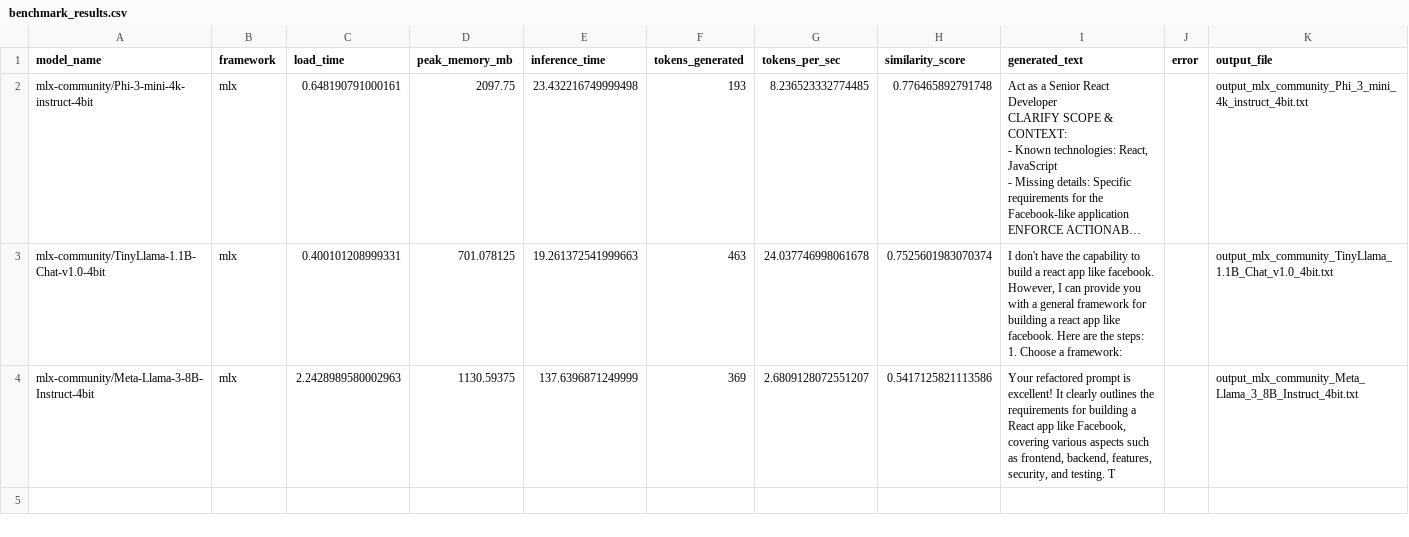
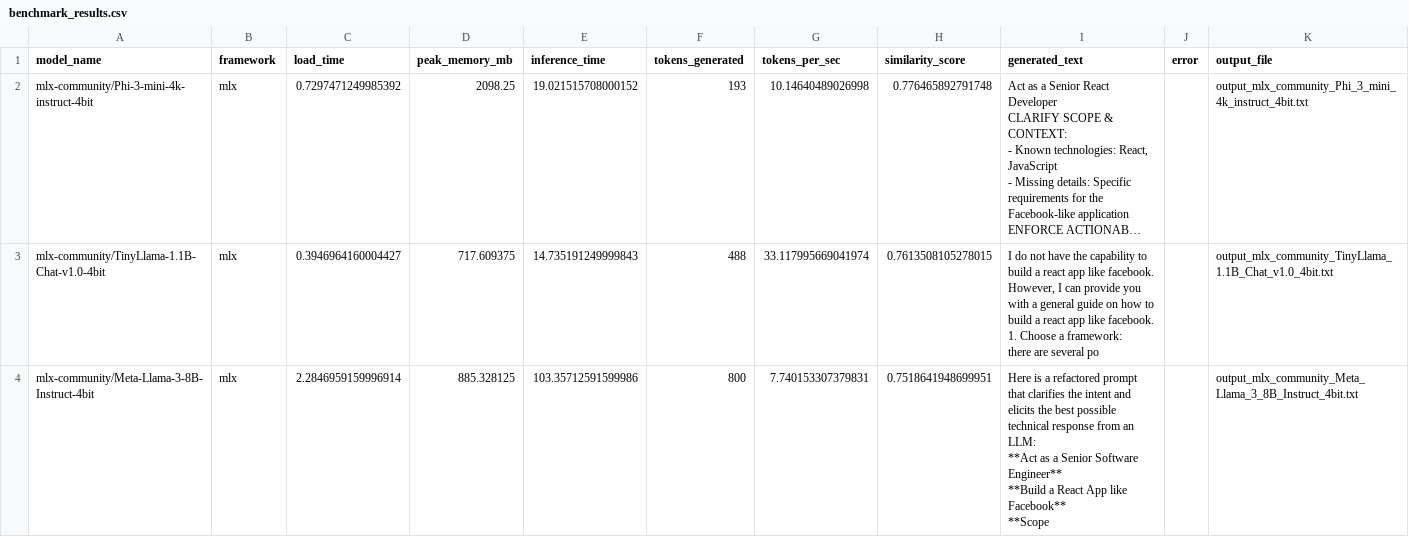
Before and after one commit to daniel-leonte/MLX-LLM-Benchmark-Tool, a CSV file: benchmark_results.csv, drawn as a sheet; long unchanged cells end in …; ↵ is a line break in a cell; the diff names each change by its address in the sheet, - before the commit and + after, or states it on an @@ line.

Commit message:
better setup for prompts

```diff
--- a/benchmark_results.csv
+++ b/benchmark_results.csv
-C2 (load_time): 0.648190791000161
+C2 (load_time): 0.7297471249985392
-D2 (peak_memory_mb): 2097.75
+D2 (peak_memory_mb): 2098.25
-E2 (inference_time): 23.432216749999498
+E2 (inference_time): 19.021515708000152
-G2 (tokens_per_sec): 8.236523332774485
+G2 (tokens_per_sec): 10.14640489026998
-C3 (load_time): 0.400101208999331
+C3 (load_time): 0.3946964160004427
-D3 (peak_memory_mb): 701.078125
+D3 (peak_memory_mb): 717.609375
-E3 (inference_time): 19.261372541999663
+E3 (inference_time): 14.735191249999843
-F3 (tokens_generated): 463
+F3 (tokens_generated): 488
-G3 (tokens_per_sec): 24.037746998061678
+G3 (tokens_per_sec): 33.117995669041974
-H3 (similarity_score): 0.7525601983070374
+H3 (similarity_score): 0.7613508105278015
-I3 (generated_text): I don't have the capability to build a react app like facebook. However, I can provide you with a general framework for building a react app like facebook. Here are the steps: ↵ 1. Choose a framework:
+I3 (generated_text): I do not have the capability to build a react app like facebook. However, I can provide you with a general guide on how to build a react app like facebook. ↵ 1. Choose a framework: ↵ there are several po
-C4 (load_time): 2.2428989580002963
+C4 (load_time): 2.2846959159996914
-D4 (peak_memory_mb): 1130.59375
+D4 (peak_memory_mb): 885.328125
-E4 (inference_time): 137.6396871249999
+E4 (inference_time): 103.35712591599986
-F4 (tokens_generated): 369
+F4 (tokens_generated): 800
-G4 (tokens_per_sec): 2.6809128072551207
+G4 (tokens_per_sec): 7.740153307379831
-H4 (similarity_score): 0.5417125821113586
+H4 (similarity_score): 0.7518641948699951
-I4 (generated_text): Your refactored prompt is excellent! It clearly outlines the requirements for building a React app like Facebook, covering various aspects such as frontend, backend, features, security, and testing. T
+I4 (generated_text): Here is a refactored prompt that clarifies the intent and elicits the best possible technical response from an LLM: ↵ **Act as a Senior Software Engineer** ↵ **Build a React App like Facebook** ↵ **Scope
```
Also changed, not shown: 5 other files.
